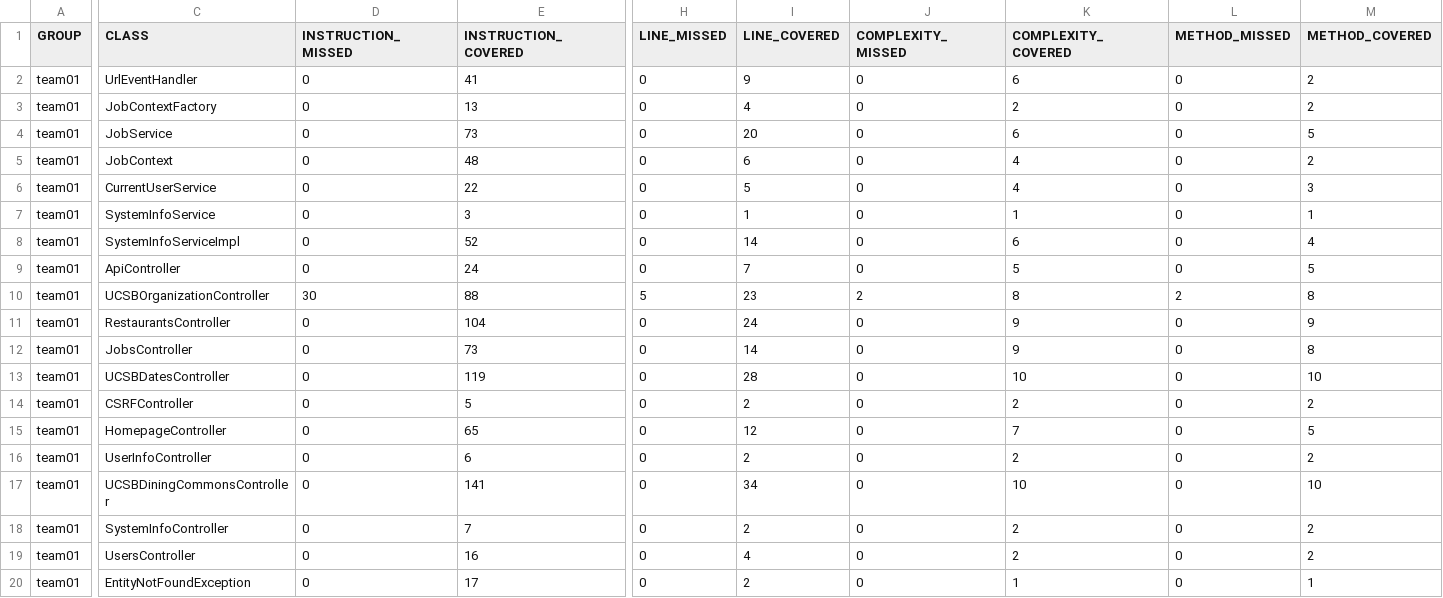
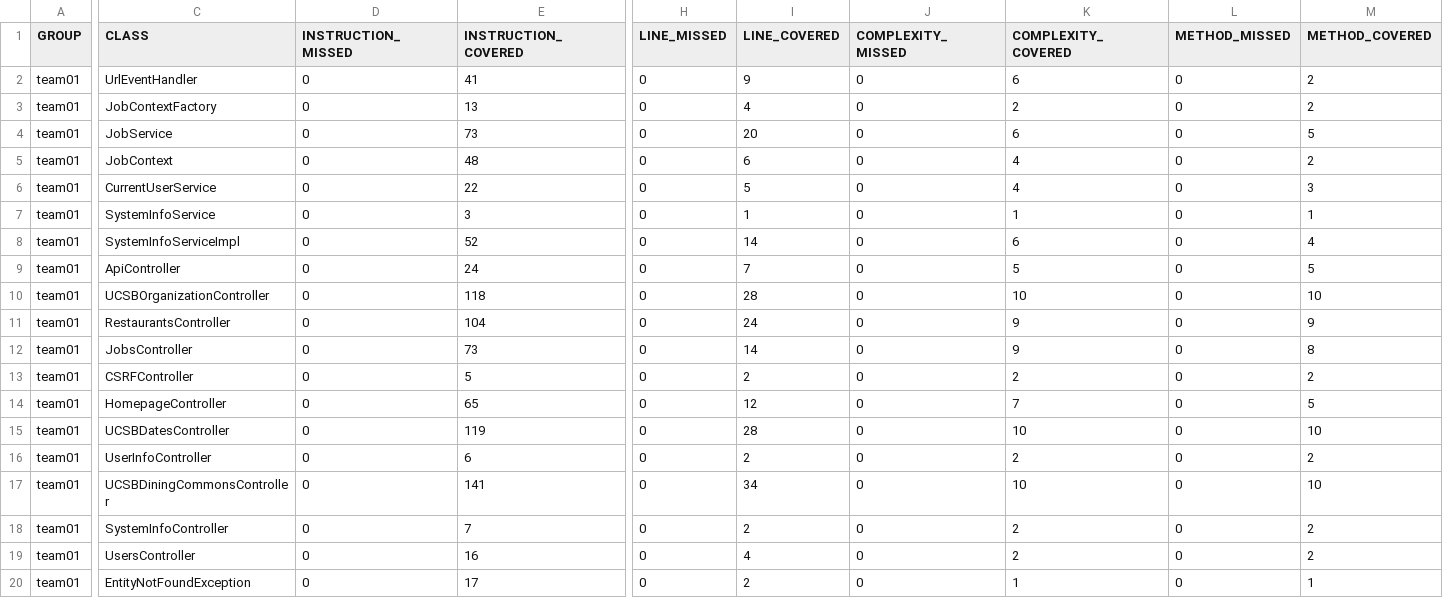
Before and after one commit to ucsb-cs156-f26/team01-f26-03, a CSV file: prs/60/jacoco/jacoco.csv, drawn as a sheet; only a part is shown, gaps mark what is left out; the diff names each change by its address in the sheet, - before the commit and + after, or states it on an @@ line.

Commit message:
Deploying to gh-pages from @ ucsb-cs156-f26/team01-f26-03@dc8e86d5b705e5fedfcf4f4b6c450e4d1011aedb 🚀

```diff
--- a/prs/60/jacoco/jacoco.csv
+++ b/prs/60/jacoco/jacoco.csv
-D10 (INSTRUCTION_MISSED): 30
+D10 (INSTRUCTION_MISSED): 0
-E10 (INSTRUCTION_COVERED): 88
+E10 (INSTRUCTION_COVERED): 118
-H10 (LINE_MISSED): 5
+H10 (LINE_MISSED): 0
-I10 (LINE_COVERED): 23
+I10 (LINE_COVERED): 28
-J10 (COMPLEXITY_MISSED): 2
+J10 (COMPLEXITY_MISSED): 0
-K10 (COMPLEXITY_COVERED): 8
+K10 (COMPLEXITY_COVERED): 10
-L10 (METHOD_MISSED): 2
+L10 (METHOD_MISSED): 0
-M10 (METHOD_COVERED): 8
+M10 (METHOD_COVERED): 10
@@ row 13 moved to row 15: team01 @@
```
Also changed, not shown: 7 other files.
